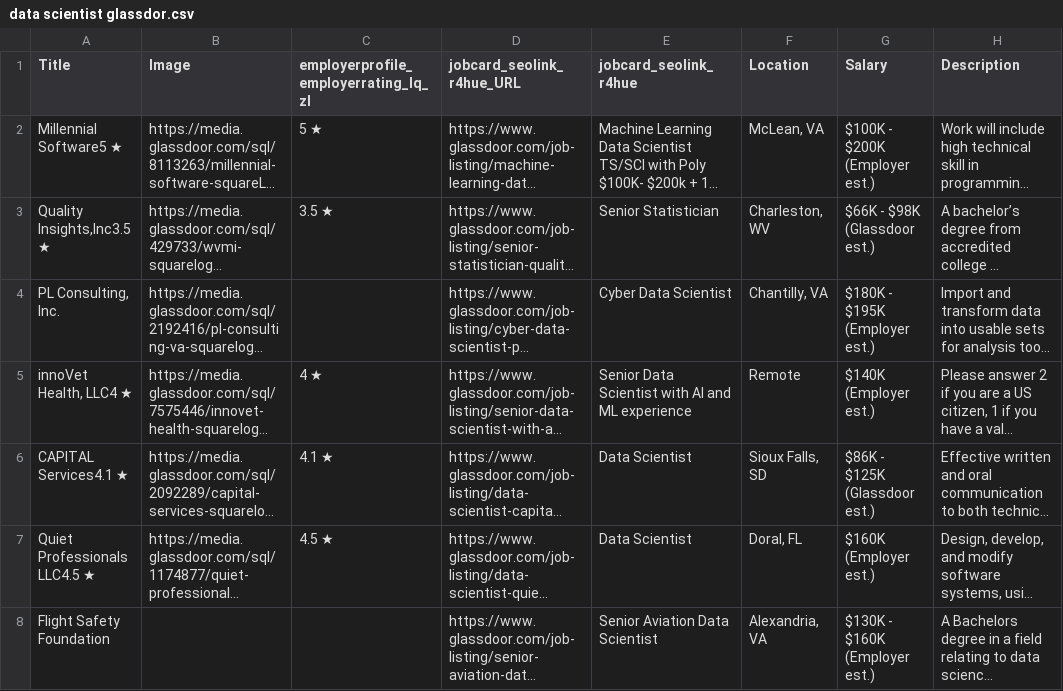
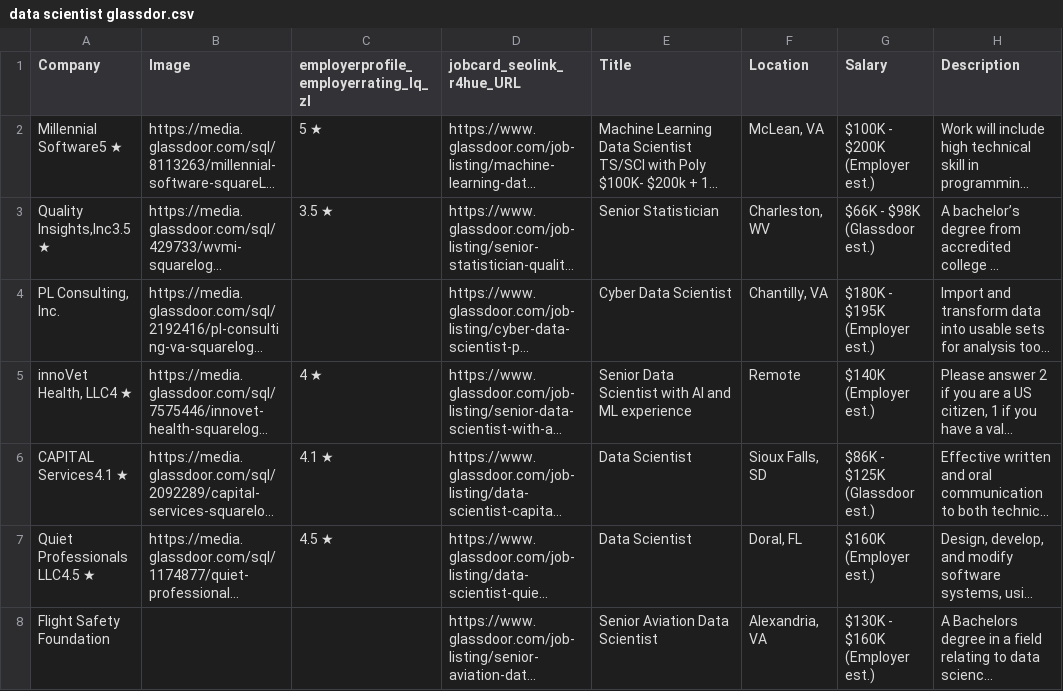
Before and after one commit to lburenkov/Project-3, a CSV file: data scientist glassdor.csv, drawn as a sheet; only a part is shown; long unchanged cells end in …; the diff names each change by its address in the sheet, - before the commit and + after, or states it on an @@ line.

Commit message:
Add files via upload

```diff
--- a/data scientist glassdor.csv
+++ b/data scientist glassdor.csv
-A1: Title
+A1: Company
-E1: jobcard_seolink_r4hue
+E1: Title
```
